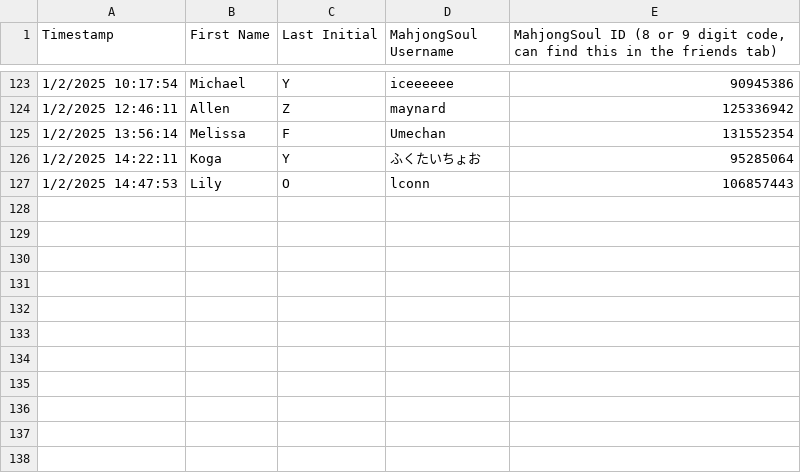
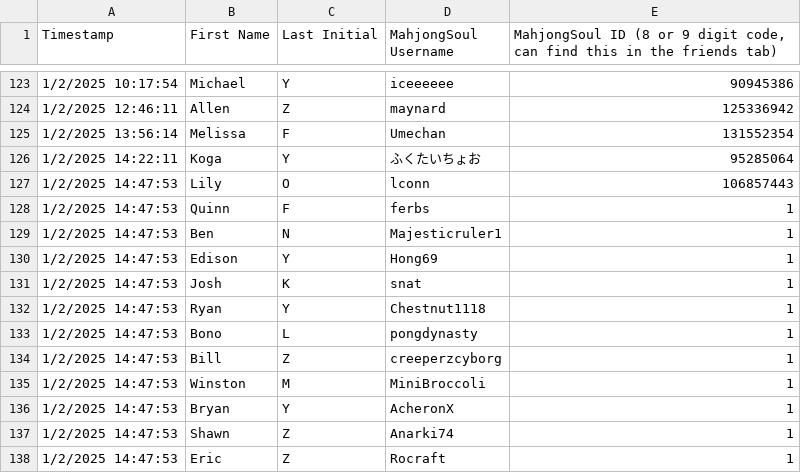
Before and after one commit to Redorangegamez/MJSTeamLeagueBot, a CSV file: names.csv, drawn as a sheet; only a part is shown, gaps mark what is left out; the diff names each change by its address in the sheet, - before the commit and + after, or states it on an @@ line.

Commit message:
filled placement mjs ids
filled IDs for Quinn, BenN, Edison, Josh, RyanY, Bono, Bill, Winston, Bryan, Shawn, EricZ

```diff
--- a/names.csv
+++ b/names.csv
+row 128: 1/2/2025 14:47:53 | Quinn | F | ferbs | 1
+row 129: 1/2/2025 14:47:53 | Ben | N | Majesticruler1 | 1
+row 130: 1/2/2025 14:47:53 | Edison | Y | Hong69 | 1
+row 131: 1/2/2025 14:47:53 | Josh | K | snat | 1
+row 132: 1/2/2025 14:47:53 | Ryan | Y | Chestnut1118 | 1
+row 133: 1/2/2025 14:47:53 | Bono | L | pongdynasty | 1
+row 134: 1/2/2025 14:47:53 | Bill | Z | creeperzcyborg | 1
+row 135: 1/2/2025 14:47:53 | Winston | M | MiniBroccoli | 1
+row 136: 1/2/2025 14:47:53 | Bryan | Y | AcheronX | 1
+row 137: 1/2/2025 14:47:53 | Shawn | Z | Anarki74 | 1
+row 138: 1/2/2025 14:47:53 | Eric | Z | Rocraft | 1
```
